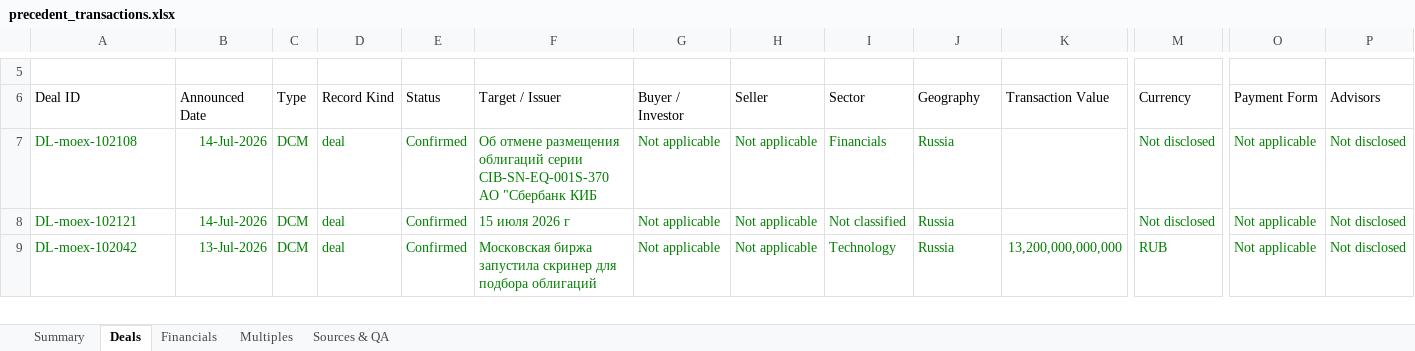
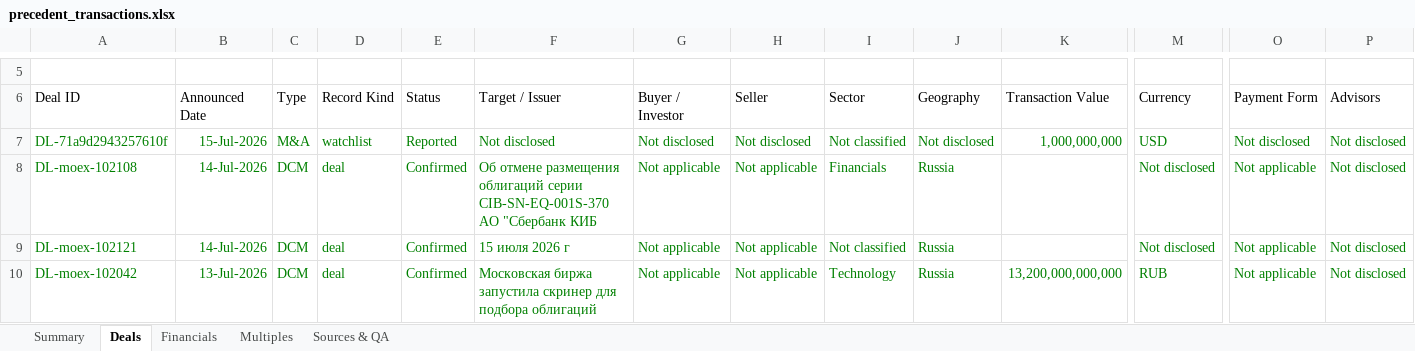
Before and after one commit to irisaurum/deal-markets-copilot, an Excel workbook: output/precedent_transactions.xlsx, sheet Deals, drawn as a sheet; only a part is shown, gaps mark what is left out; values as stored, in another font and other column widths than the file's, no borders; table styles not drawn; rows hold the shown columns only; the diff names each change by its address in the sheet, - before the commit and + after, or states it on an @@ line.

```diff
--- a/output/precedent_transactions.xlsx (sheet Deals)
+++ b/output/precedent_transactions.xlsx (sheet Deals)
+row 7: DL-71a9d2943257610f | 15-Jul-2026 | M&A | watchlist | Reported | Not disclosed | Not disclosed | Not disclosed | Not classified | Not disclosed | 1,000,000,000 | USD | Not disclosed | Not disclosed
```
Also changed, not shown: sheet Multiples, sheet Sources & QA, sheet Summary, formulas that keep their value, 5 other files.
